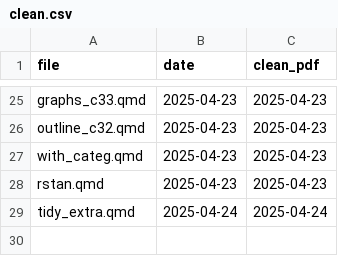
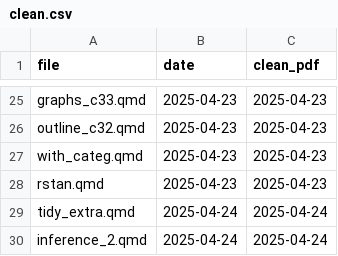
Before and after one commit to nxskok/lecture-notes, a CSV file: clean.csv, drawn as a sheet; only a part is shown, gaps mark what is left out.

Commit message:
inference_2

```diff
--- a/clean.csv
+++ b/clean.csv
@@ -29 +29,2 @@ rstan.qmd,2025-04-23,2025-04-23
 tidy_extra.qmd,2025-04-24,2025-04-24
+inference_2.qmd,2025-04-24,2025-04-24
```
Also changed, not shown: 18 other files.
